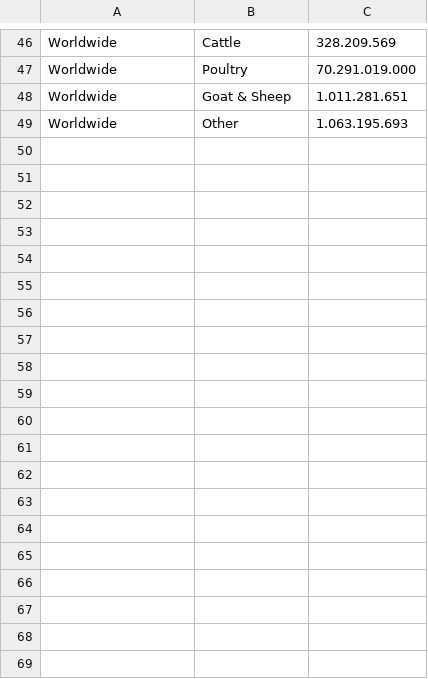
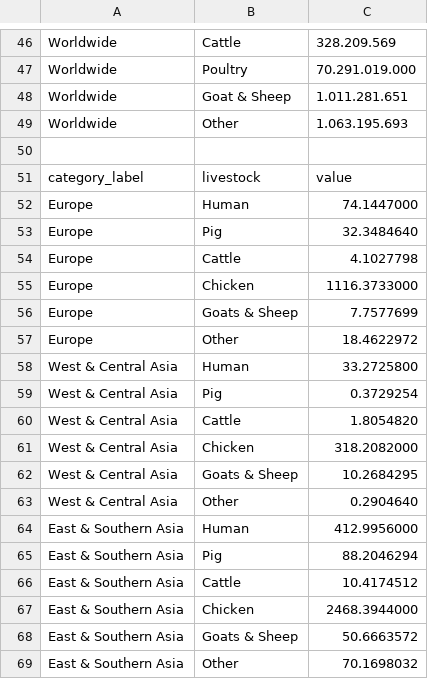
Before and after one commit to sa-rah/IM646_Project, a CSV file: public/data/data_unconverted.csv, drawn as a sheet; only a part is shown, gaps mark what is left out; the diff covers the shown part only.

Commit message:
UPDATE script and all data to correct data.

```diff
--- a/public/data/data_unconverted.csv
+++ b/public/data/data_unconverted.csv
@@ -49 +49,21 @@ Worldwide,Goat & Sheep, 1.011.281.651
 Worldwide,Other, 1.063.195.693
+
+category_label,livestock,value
+Europe,Human,74.1447000
+Europe,Pig,32.3484640
+Europe,Cattle,4.1027798
+Europe,Chicken,1116.3733000
+Europe,Goats & Sheep,7.7577699
+Europe,Other,18.4622972
+West & Central Asia,Human,33.2725800
+West & Central Asia,Pig,0.3729254
+West & Central Asia,Cattle,1.8054820
+West & Central Asia,Chicken,318.2082000
+West & Central Asia,Goats & Sheep,10.2684295
+West & Central Asia,Other,0.2904640
+East & Southern Asia,Human,412.9956000
+East & Southern Asia,Pig,88.2046294
+East & Southern Asia,Cattle,10.4174512
+East & Southern Asia,Chicken,2468.3944000
+East & Southern Asia,Goats & Sheep,50.6663572
+East & Southern Asia,Other,70.1698032
```
Also changed, not shown: 24 added rows elsewhere in this file, public/data/data.csv, 2 other files.
